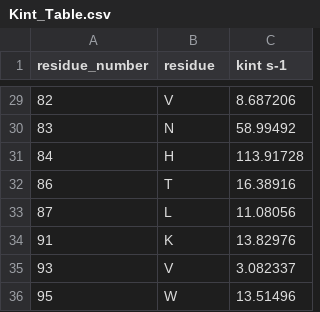
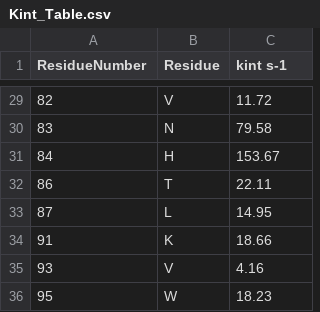
Before and after one commit to JaswalLab/NumSimEX_Public, a CSV file: data_files/Kint_Table.csv, drawn as a sheet; only a part is shown, gaps mark what is left out; the diff covers the shown part only.

Commit message:
Update Kint_Table.csv

```diff
--- a/data_files/Kint_Table.csv
+++ b/data_files/Kint_Table.csv
@@ -1 +1 @@
-residue_number,residue,kint s-1
+ResidueNumber,Residue,kint s-1
@@ -29,8 +29,8 @@ residue_number,residue,kint s-1
-82,V,8.687206
-83,N,58.99492
-84,H,113.91728
-86,T,16.38916
-87,L,11.08056
-91,K,13.82976
-93,V,3.082337
-95,W,13.51496
+82,V,11.72
+83,N,79.58
+84,H,153.67
+86,T,22.11
+87,L,14.95
+91,K,18.66
+93,V,4.16
+95,W,18.23
```
Also changed, not shown: 27 edited cells elsewhere in this file.
